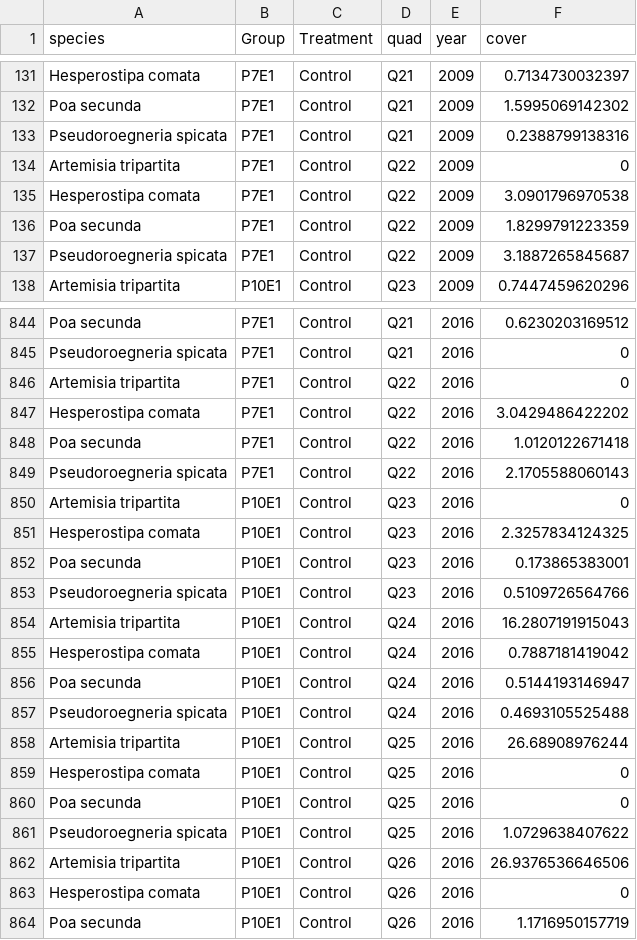
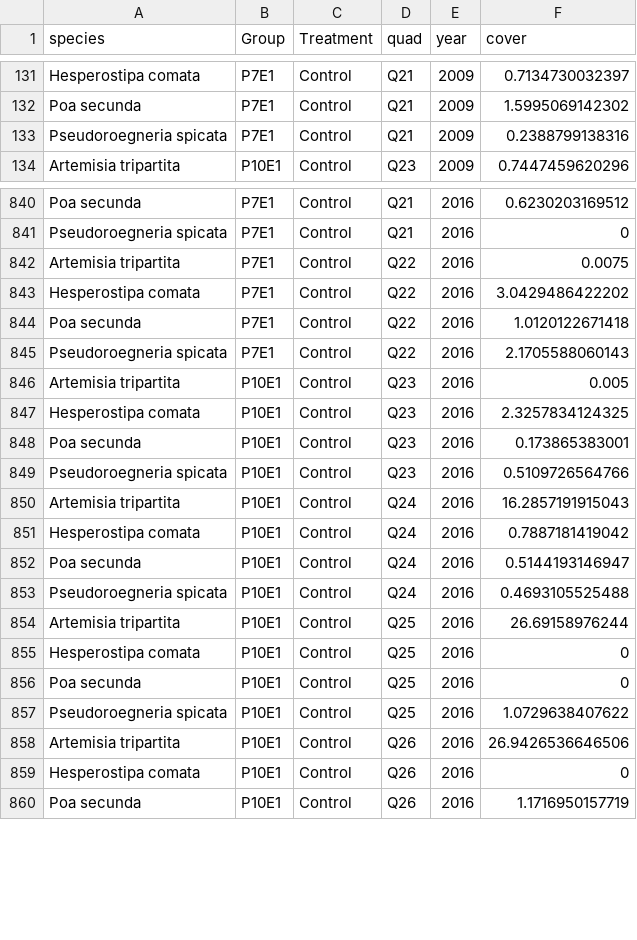
Before and after one commit to pbadler/ExperimentTests, a CSV file: removals/QuadYearCover.csv, drawn as a sheet; only a part is shown, gaps mark what is left out; the diff covers the shown part only.

```diff
--- a/removals/QuadYearCover.csv
+++ b/removals/QuadYearCover.csv
@@ -133,6 +133,2 @@
 "Pseudoroegneria spicata","P7E1","Control","Q21",2009,0.2388799138316
-"Artemisia tripartita","P7E1","Control","Q22",2009,0
-"Hesperostipa comata","P7E1","Control","Q22",2009,3.0901796970538
-"Poa secunda","P7E1","Control","Q22",2009,1.8299791223359
-"Pseudoroegneria spicata","P7E1","Control","Q22",2009,3.1887265845687
 "Artemisia tripartita","P10E1","Control","Q23",2009,0.7447459620296
@@ -845,3 +841,3 @@
 "Pseudoroegneria spicata","P7E1","Control","Q21",2016,0
-"Artemisia tripartita","P7E1","Control","Q22",2016,0
+"Artemisia tripartita","P7E1","Control","Q22",2016,0.0075
 "Hesperostipa comata","P7E1","Control","Q22",2016,3.0429486422202
@@ -849,3 +845,3 @@
 "Pseudoroegneria spicata","P7E1","Control","Q22",2016,2.1705588060143
-"Artemisia tripartita","P10E1","Control","Q23",2016,0
+"Artemisia tripartita","P10E1","Control","Q23",2016,0.005
 "Hesperostipa comata","P10E1","Control","Q23",2016,2.3257834124325
@@ -853,3 +849,3 @@
 "Pseudoroegneria spicata","P10E1","Control","Q23",2016,0.5109726564766
-"Artemisia tripartita","P10E1","Control","Q24",2016,16.2807191915043
+"Artemisia tripartita","P10E1","Control","Q24",2016,16.2857191915043
 "Hesperostipa comata","P10E1","Control","Q24",2016,0.7887181419042
@@ -857,3 +853,3 @@
 "Pseudoroegneria spicata","P10E1","Control","Q24",2016,0.4693105525488
-"Artemisia tripartita","P10E1","Control","Q25",2016,26.68908976244
+"Artemisia tripartita","P10E1","Control","Q25",2016,26.69158976244
 "Hesperostipa comata","P10E1","Control","Q25",2016,0
@@ -861,3 +857,3 @@
 "Pseudoroegneria spicata","P10E1","Control","Q25",2016,1.0729638407622
-"Artemisia tripartita","P10E1","Control","Q26",2016,26.9376536646506
+"Artemisia tripartita","P10E1","Control","Q26",2016,26.9426536646506
 "Hesperostipa comata","P10E1","Control","Q26",2016,0
```
Also changed, not shown: 44 edited cells elsewhere in this file, removals/ibm/simulations1step/ObsPred_1step.csv, removals/ipm/baselineCover-noARTR.csv, 21 other files.
